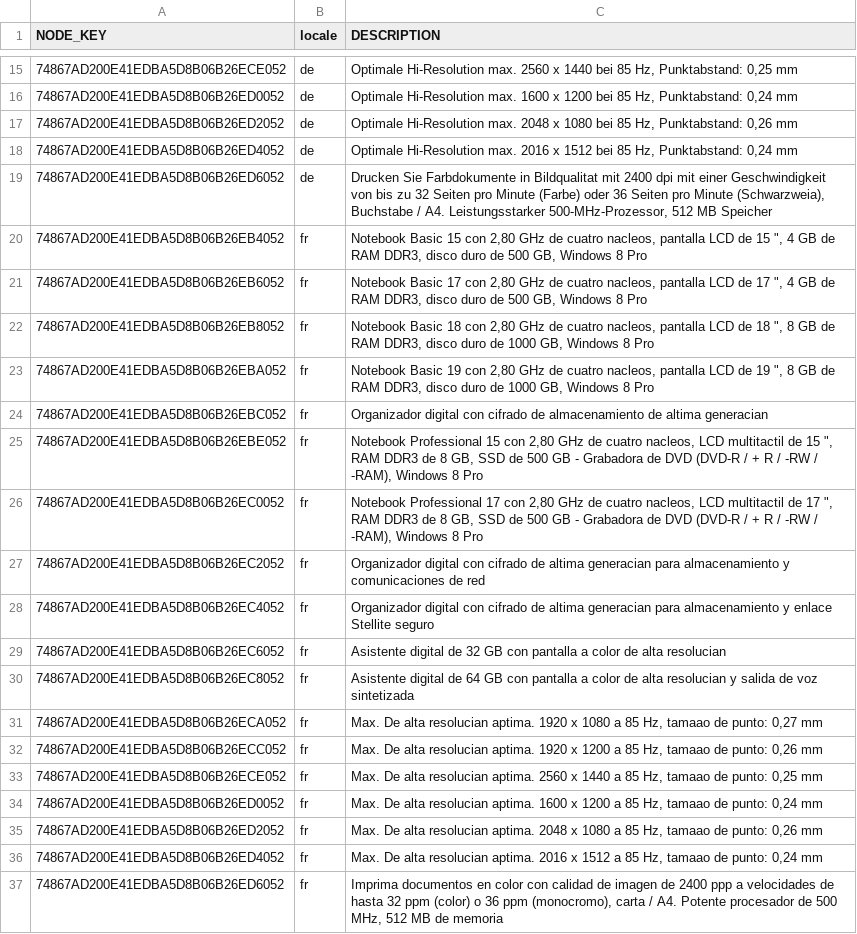
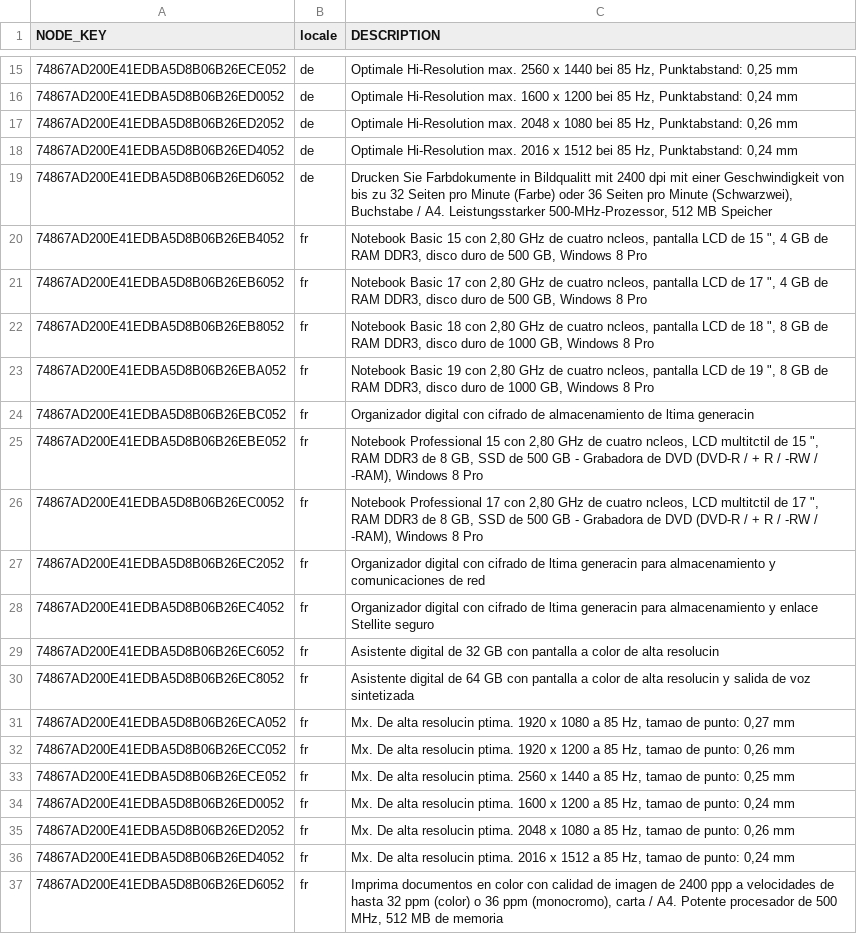
Before and after one commit to esakkidurai-ey/test-ey-capm, a CSV file: db/csv/esk.db.master-product_texts.csv, drawn as a sheet; only a part is shown, gaps mark what is left out; the diff covers the shown part only.

```diff
--- a/db/csv/esk.db.master-product_texts.csv
+++ b/db/csv/esk.db.master-product_texts.csv
@@ -18,20 +18,20 @@ NODE_KEY,locale,DESCRIPTION
 74867AD200E41EDBA5D8B06B26ED4052,de,"Optimale Hi-Resolution max. 2016 x 1512 bei 85 Hz, Punktabstand: 0,24 mm"
-74867AD200E41EDBA5D8B06B26ED6052,de,"Drucken Sie Farbdokumente in Bildqualitat mit 2400 dpi mit einer Geschwindigkeit von bis zu 32 Seiten pro Minute (Farbe) oder 36 Seiten pro Minute (Schwarzweia), Buchstabe / A4. Leistungsstarker 500-MHz-Prozessor, 512 MB Speicher"
-74867AD200E41EDBA5D8B06B26EB4052,fr,"Notebook Basic 15 con 2,80 GHz de cuatro nacleos, pantalla LCD de 15 "", 4 GB de RAM DDR3, disco duro de 500 GB, Windows 8 Pro"
-74867AD200E41EDBA5D8B06B26EB6052,fr,"Notebook Basic 17 con 2,80 GHz de cuatro nacleos, pantalla LCD de 17 "", 4 GB de RAM DDR3, disco duro de 500 GB, Windows 8 Pro"
-74867AD200E41EDBA5D8B06B26EB8052,fr,"Notebook Basic 18 con 2,80 GHz de cuatro nacleos, pantalla LCD de 18 "", 8 GB de RAM DDR3, disco duro de 1000 GB, Windows 8 Pro"
-74867AD200E41EDBA5D8B06B26EBA052,fr,"Notebook Basic 19 con 2,80 GHz de cuatro nacleos, pantalla LCD de 19 "", 8 GB de RAM DDR3, disco duro de 1000 GB, Windows 8 Pro"
-74867AD200E41EDBA5D8B06B26EBC052,fr,Organizador digital con cifrado de almacenamiento de altima generacian
-74867AD200E41EDBA5D8B06B26EBE052,fr,"Notebook Professional 15 con 2,80 GHz de cuatro nacleos, LCD multitactil de 15 "", RAM DDR3 de 8 GB, SSD de 500 GB - Grabadora de DVD (DVD-R / + R / -RW / -RAM), Windows 8 Pro"
-74867AD200E41EDBA5D8B06B26EC0052,fr,"Notebook Professional 17 con 2,80 GHz de cuatro nacleos, LCD multitactil de 17 "", RAM DDR3 de 8 GB, SSD de 500 GB - Grabadora de DVD (DVD-R / + R / -RW / -RAM), Windows 8 Pro"
-74867AD200E41EDBA5D8B06B26EC2052,fr,Organizador digital con cifrado de altima generacian para almacenamiento y comunicaciones de red
-74867AD200E41EDBA5D8B06B26EC4052,fr,Organizador digital con cifrado de altima generacian para almacenamiento y enlace Stellite seguro
-74867AD200E41EDBA5D8B06B26EC6052,fr,Asistente digital de 32 GB con pantalla a color de alta resolucian
-74867AD200E41EDBA5D8B06B26EC8052,fr,Asistente digital de 64 GB con pantalla a color de alta resolucian y salida de voz sintetizada
-74867AD200E41EDBA5D8B06B26ECA052,fr,"Max. De alta resolucian aptima. 1920 x 1080 a 85 Hz, tamaao de punto: 0,27 mm"
-74867AD200E41EDBA5D8B06B26ECC052,fr,"Max. De alta resolucian aptima. 1920 x 1200 a 85 Hz, tamaao de punto: 0,26 mm"
-74867AD200E41EDBA5D8B06B26ECE052,fr,"Max. De alta resolucian aptima. 2560 x 1440 a 85 Hz, tamaao de punto: 0,25 mm"
-74867AD200E41EDBA5D8B06B26ED0052,fr,"Max. De alta resolucian aptima. 1600 x 1200 a 85 Hz, tamaao de punto: 0,24 mm"
-74867AD200E41EDBA5D8B06B26ED2052,fr,"Max. De alta resolucian aptima. 2048 x 1080 a 85 Hz, tamaao de punto: 0,26 mm"
-74867AD200E41EDBA5D8B06B26ED4052,fr,"Max. De alta resolucian aptima. 2016 x 1512 a 85 Hz, tamaao de punto: 0,24 mm"
+74867AD200E41EDBA5D8B06B26ED6052,de,"Drucken Sie Farbdokumente in Bildqualitt mit 2400 dpi mit einer Geschwindigkeit von bis zu 32 Seiten pro Minute (Farbe) oder 36 Seiten pro Minute (Schwarzwei), Buchstabe / A4. Leistungsstarker 500-MHz-Prozessor, 512 MB Speicher"
+74867AD200E41EDBA5D8B06B26EB4052,fr,"Notebook Basic 15 con 2,80 GHz de cuatro ncleos, pantalla LCD de 15 "", 4 GB de RAM DDR3, disco duro de 500 GB, Windows 8 Pro"
+74867AD200E41EDBA5D8B06B26EB6052,fr,"Notebook Basic 17 con 2,80 GHz de cuatro ncleos, pantalla LCD de 17 "", 4 GB de RAM DDR3, disco duro de 500 GB, Windows 8 Pro"
+74867AD200E41EDBA5D8B06B26EB8052,fr,"Notebook Basic 18 con 2,80 GHz de cuatro ncleos, pantalla LCD de 18 "", 8 GB de RAM DDR3, disco duro de 1000 GB, Windows 8 Pro"
+74867AD200E41EDBA5D8B06B26EBA052,fr,"Notebook Basic 19 con 2,80 GHz de cuatro ncleos, pantalla LCD de 19 "", 8 GB de RAM DDR3, disco duro de 1000 GB, Windows 8 Pro"
+74867AD200E41EDBA5D8B06B26EBC052,fr,Organizador digital con cifrado de almacenamiento de ltima generacin
+74867AD200E41EDBA5D8B06B26EBE052,fr,"Notebook Professional 15 con 2,80 GHz de cuatro ncleos, LCD multitctil de 15 "", RAM DDR3 de 8 GB, SSD de 500 GB - Grabadora de DVD (DVD-R / + R / -RW / -RAM), Windows 8 Pro"
+74867AD200E41EDBA5D8B06B26EC0052,fr,"Notebook Professional 17 con 2,80 GHz de cuatro ncleos, LCD multitctil de 17 "", RAM DDR3 de 8 GB, SSD de 500 GB - Grabadora de DVD (DVD-R / + R / -RW / -RAM), Windows 8 Pro"
+74867AD200E41EDBA5D8B06B26EC2052,fr,Organizador digital con cifrado de ltima generacin para almacenamiento y comunicaciones de red
+74867AD200E41EDBA5D8B06B26EC4052,fr,Organizador digital con cifrado de ltima generacin para almacenamiento y enlace Stellite seguro
+74867AD200E41EDBA5D8B06B26EC6052,fr,Asistente digital de 32 GB con pantalla a color de alta resolucin
+74867AD200E41EDBA5D8B06B26EC8052,fr,Asistente digital de 64 GB con pantalla a color de alta resolucin y salida de voz sintetizada
+74867AD200E41EDBA5D8B06B26ECA052,fr,"Mx. De alta resolucin ptima. 1920 x 1080 a 85 Hz, tamao de punto: 0,27 mm"
+74867AD200E41EDBA5D8B06B26ECC052,fr,"Mx. De alta resolucin ptima. 1920 x 1200 a 85 Hz, tamao de punto: 0,26 mm"
+74867AD200E41EDBA5D8B06B26ECE052,fr,"Mx. De alta resolucin ptima. 2560 x 1440 a 85 Hz, tamao de punto: 0,25 mm"
+74867AD200E41EDBA5D8B06B26ED0052,fr,"Mx. De alta resolucin ptima. 1600 x 1200 a 85 Hz, tamao de punto: 0,24 mm"
+74867AD200E41EDBA5D8B06B26ED2052,fr,"Mx. De alta resolucin ptima. 2048 x 1080 a 85 Hz, tamao de punto: 0,26 mm"
+74867AD200E41EDBA5D8B06B26ED4052,fr,"Mx. De alta resolucin ptima. 2016 x 1512 a 85 Hz, tamao de punto: 0,24 mm"
 74867AD200E41EDBA5D8B06B26ED6052,fr,"Imprima documentos en color con calidad de imagen de 2400 ppp a velocidades de hasta 32 ppm (color) o 36 ppm (monocromo), carta / A4. Potente procesador de 500 MHz, 512 MB de memoria"
```
Also changed, not shown: 5 edited cells elsewhere in this file, db/csv/esk.db.master-employees.csv, db/csv/sap.common-Currencies.csv, 13 other files.
